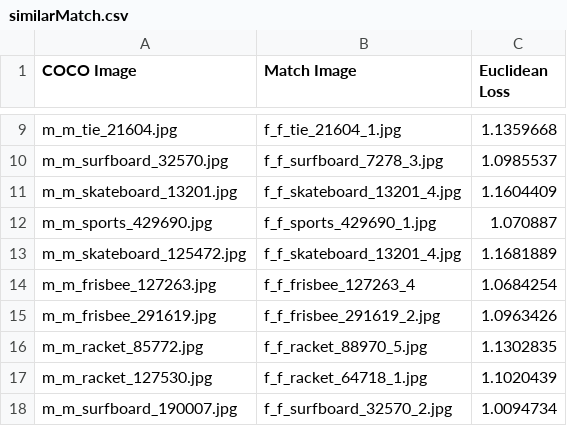
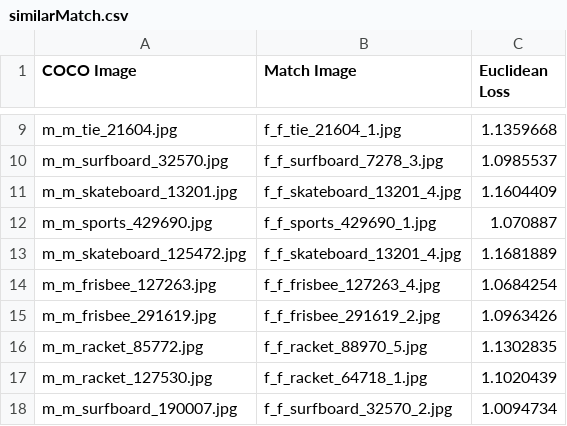
Before and after one commit to dorazhao99/cos429-fina.., a CSV file: annotations/similarMatch.csv, drawn as a sheet; only a part is shown, gaps mark what is left out.

```diff
--- a/annotations/similarMatch.csv
+++ b/annotations/similarMatch.csv
@@ -13,3 +13,3 @@ m_m_sports_429690.jpg,f_f_sports_429690_1.jpg,1.070887
 m_m_skateboard_125472.jpg,f_f_skateboard_13201_4.jpg,1.1681889
-m_m_frisbee_127263.jpg,f_f_frisbee_127263_4,1.0684254
+m_m_frisbee_127263.jpg,f_f_frisbee_127263_4.jpg,1.0684254
 m_m_frisbee_291619.jpg,f_f_frisbee_291619_2.jpg,1.0963426
```
Also changed, not shown: annotations/gtValidation.csv, results/equalizer.csv, 23 other files.
